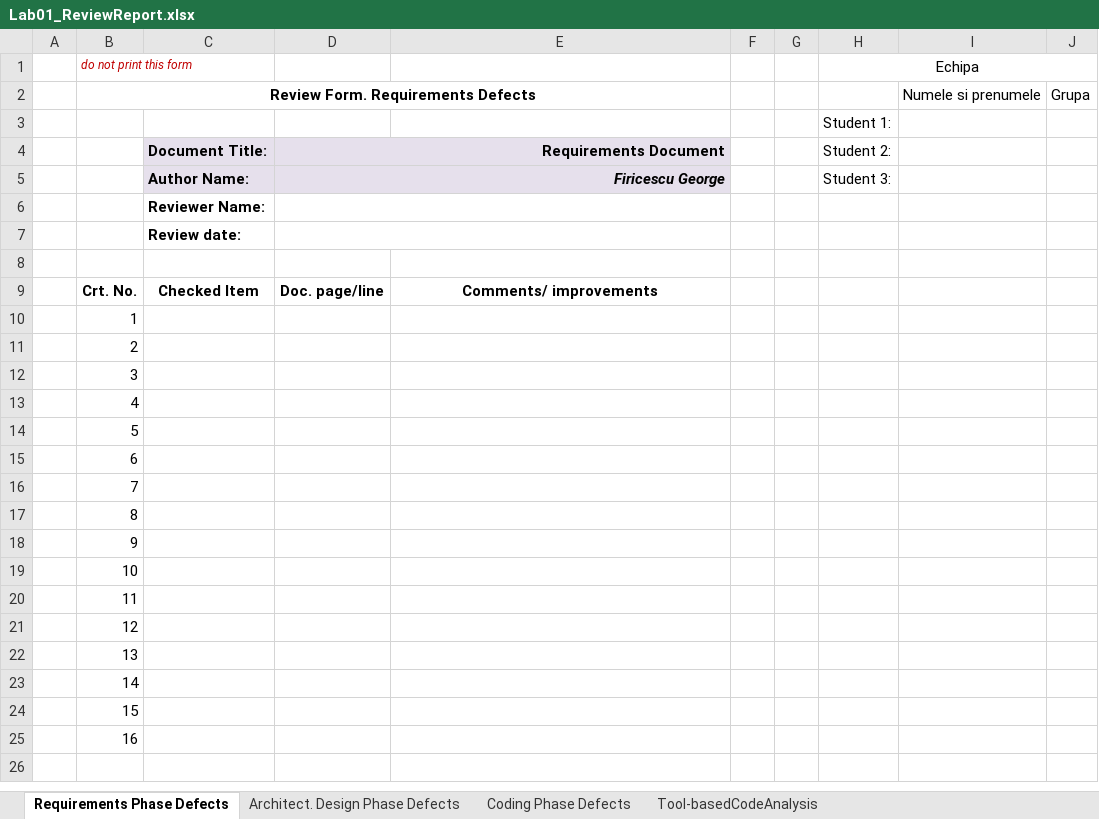
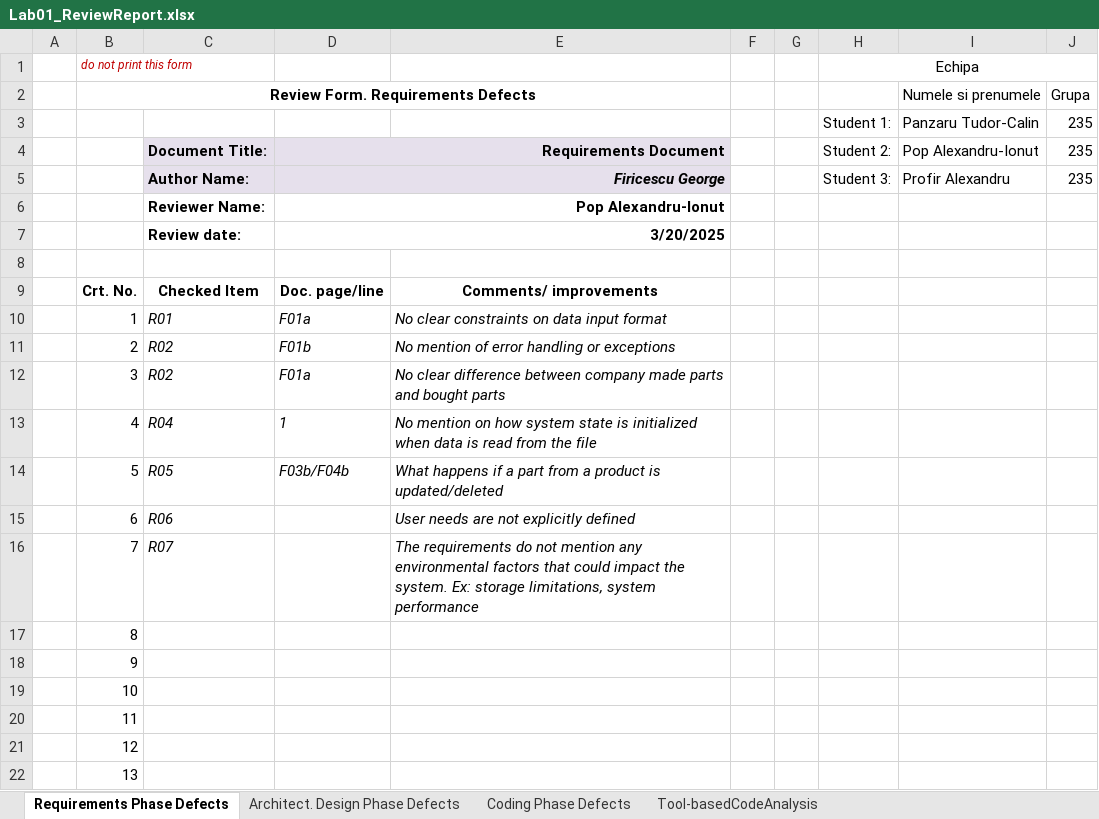
Before and after one commit to culbec/VVSS_Inventory, an Excel workbook: Docs/Lab01/Lab01_ReviewReport.xlsx, sheet Requirements Phase Defects, drawn as a sheet; only a part is shown; the shorter side is filled out with more unchanged rows; values as stored, in another font and other column widths than the file's, no borders; removed rows and columns are numbered as before the commit, all else as after; the diff names each change by its address in the sheet, - before the commit and + after, or states it on an @@ line.

```diff
--- a/Docs/Lab01/Lab01_ReviewReport.xlsx (sheet Requirements Phase Defects)
+++ b/Docs/Lab01/Lab01_ReviewReport.xlsx (sheet Requirements Phase Defects)
-row 3:  |  |  |  |  |  |  | Student 1:
+row 3:  |  |  |  |  |  |  | Student 1: | Panzaru Tudor-Calin | 235
-I4 (Numele si prenumele): (empty)
+I4 (Numele si prenumele): Pop Alexandru-Ionut
-J4:J5 (Grupa): (empty)
+J4:J5 (Grupa): 235
-I5 (Numele si prenumele): (empty)
+I5 (Numele si prenumele): Profir Alexandru
-D6: (empty)
+D6: Pop Alexandru-Ionut
-D7: (empty)
+D7: 3/20/2025
-C10: (empty)
+C10: R01
-D10: (empty)
+D10: F01a
-E10: (empty)
+E10: No clear constraints on data input format
-C11:C12: (empty)
+C11:C12: R02
-D11: (empty)
+D11: F01b
-E11: (empty)
+E11: No mention of error handling or exceptions
-D12: (empty)
+D12: F01a
-E12: (empty)
+E12: No clear difference between company made parts and bought parts
-C13: (empty)
+C13: R04
-D13: (empty)
+D13: 1
-E13: (empty)
+E13: No mention on how system state is initialized when data is read from the file
-C14: (empty)
+C14: R05
-D14: (empty)
+D14: F03b/F04b
-E14: (empty)
+E14: What happens if a part from a product is updated/deleted
-C15: (empty)
+C15: R06
-E15: (empty)
+E15: User needs are not explicitly defined
-C16: (empty)
+C16: R07
-E16: (empty)
+E16: The requirements do not mention any environmental factors that could impact the system. Ex: storage limitations, system performance
```
Also changed, not shown: sheet Coding Phase Defects, sheet Tool-basedCodeAnalysis, sheet Architect. Design Phase Defects, formulas that keep their value.
